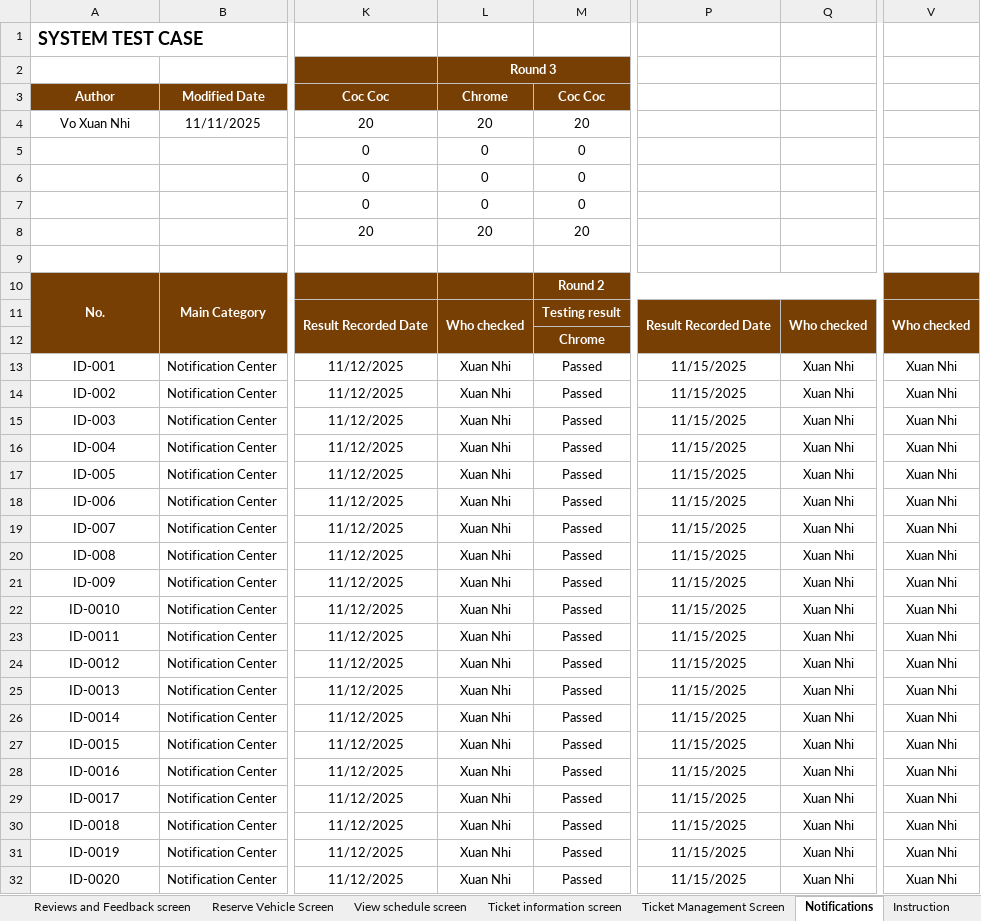
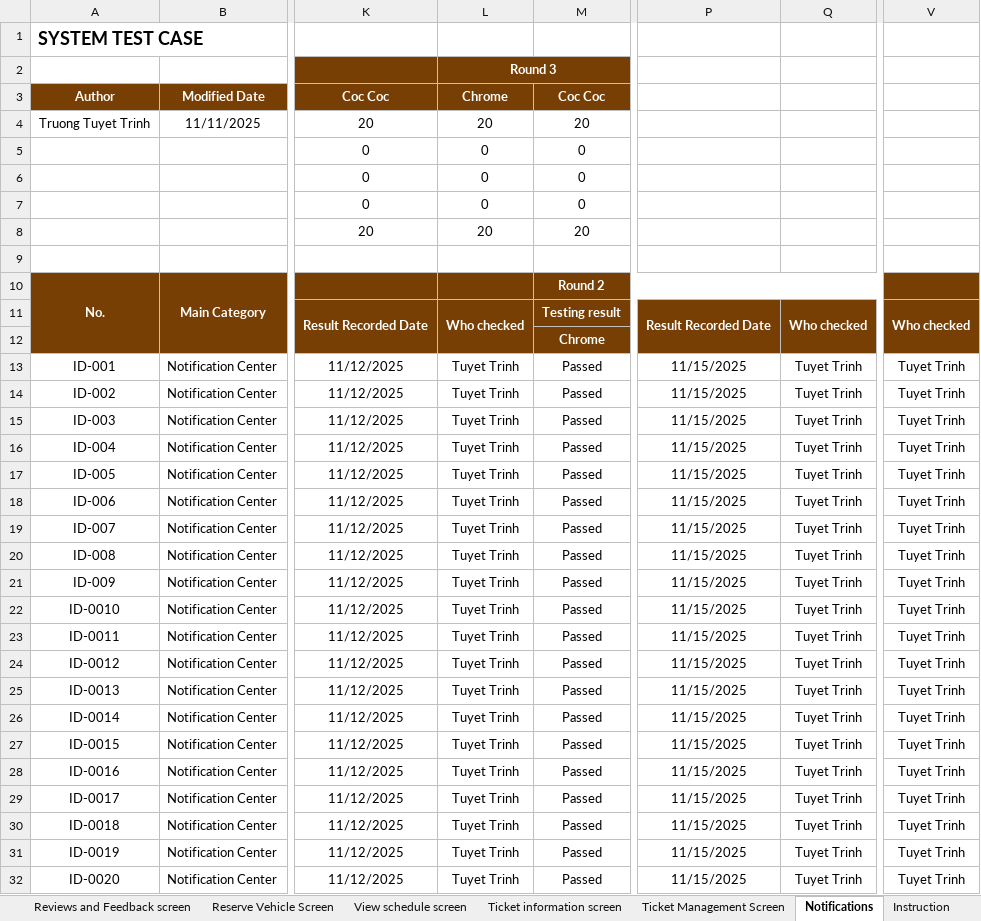
Before and after one commit to TruongTuyetTrinh/NHOM6_THLTUD, an Excel workbook: testcase_BUSTIKET.xlsx, sheet Notifications, drawn as a sheet; only a part is shown, gaps mark what is left out; values as stored, in another font and other column widths than the file's, no borders; charts and pictures not drawn; the diff names each change by its address in the sheet, - before the commit and + after, or states it on an @@ line.

```diff
--- a/testcase_BUSTIKET.xlsx (sheet Notifications)
+++ b/testcase_BUSTIKET.xlsx (sheet Notifications)
-A4: Vo Xuan Nhi
+A4: Truong Tuyet Trinh
-L13:L32: Xuan Nhi
+L13:L32: Tuyet Trinh
-Q13:Q32: Xuan Nhi
+Q13:Q32: Tuyet Trinh
-V13:V32: Xuan Nhi
+V13:V32: Tuyet Trinh
```
Also changed, not shown: sheet Ticket Management Screen, sheet Ticket information screen, sheet Reserve Vehicle Screen, sheet Search Trip Screen, sheet LOGINREGISTER, sheet View schedule screen, 5 more sheets, formulas that keep their value, charts or pictures.
